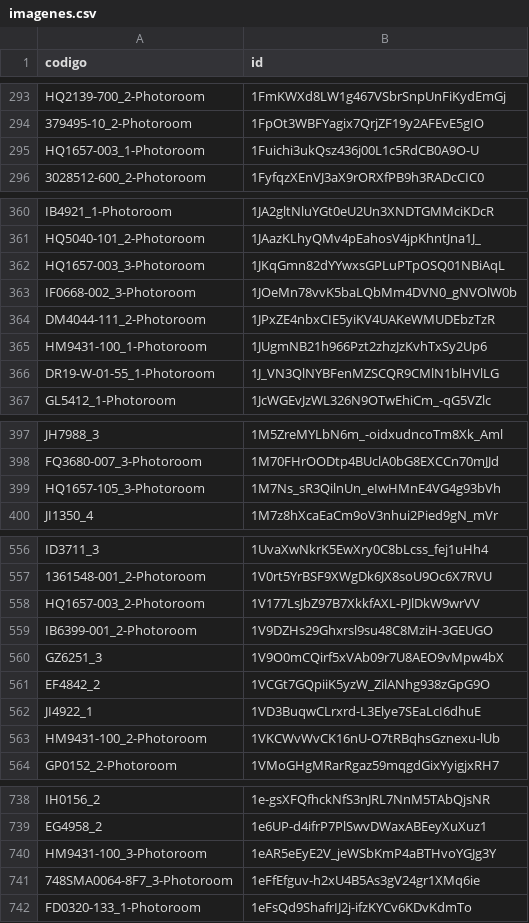
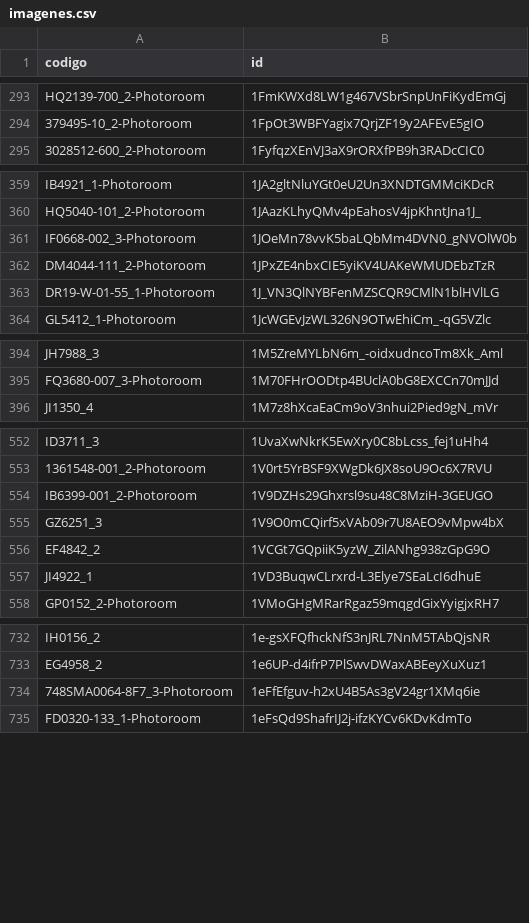
Before and after one commit to luisob10/repositorio_imagenes, a CSV file: imagenes.csv, drawn as a sheet; only a part is shown, gaps mark what is left out; the diff covers the shown part only; the diff names each change by its address in the sheet, - before the commit and + after, or states it on an @@ line.

Commit message:
imagenes.csv

```diff
--- a/imagenes.csv
+++ b/imagenes.csv
-row 295: HQ1657-003_1-Photoroom | 1Fuichi3ukQsz436j00L1c5RdCB0A9O-U
-row 362: HQ1657-003_3-Photoroom | 1JKqGmn82dYYwxsGPLuPTpOSQ01NBiAqL
-row 365: HM9431-100_1-Photoroom | 1JUgmNB21h966Pzt2zhzJzKvhTxSy2Up6
-row 399: HQ1657-105_3-Photoroom | 1M7Ns_sR3QilnUn_eIwHMnE4VG4g93bVh
-row 558: HQ1657-003_2-Photoroom | 1V177LsJbZ97B7XkkfAXL-PJlDkW9wrVV
-row 563: HM9431-100_2-Photoroom | 1VKCWvWvCK16nU-O7tRBqhsGznexu-lUb
-row 740: HM9431-100_3-Photoroom | 1eAR5eEyE2V_jeWSbKmP4aBTHvoYGJg3Y
```
Also changed, not shown: 2 removed rows elsewhere in this file.
